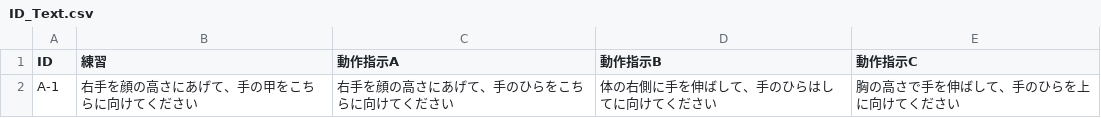
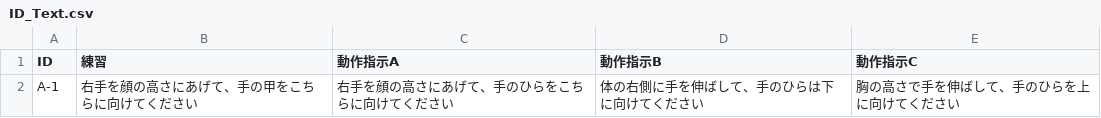
Before and after one commit to masato-fukuda/Arm_Gen_EXP, a CSV file: ID_Text.csv, drawn as a sheet.

Commit message:
Fix typo in practice instruction

```diff
--- a/ID_Text.csv
+++ b/ID_Text.csv
@@ -1,2 +1,2 @@
 ID,練習,動作指示A,動作指示B,動作指示C
-A-1,右手を顔の高さにあげて、手の甲をこちらに向けてください,右手を顔の高さにあげて、手のひらをこちらに向けてください,体の右側に手を伸ばして、手のひらはしてに向けてください,胸の高さで手を伸ばして、手のひらを上に向けてください
+A-1,右手を顔の高さにあげて、手の甲をこちらに向けてください,右手を顔の高さにあげて、手のひらをこちらに向けてください,体の右側に手を伸ばして、手のひらは下に向けてください,胸の高さで手を伸ばして、手のひらを上に向けてください
```
